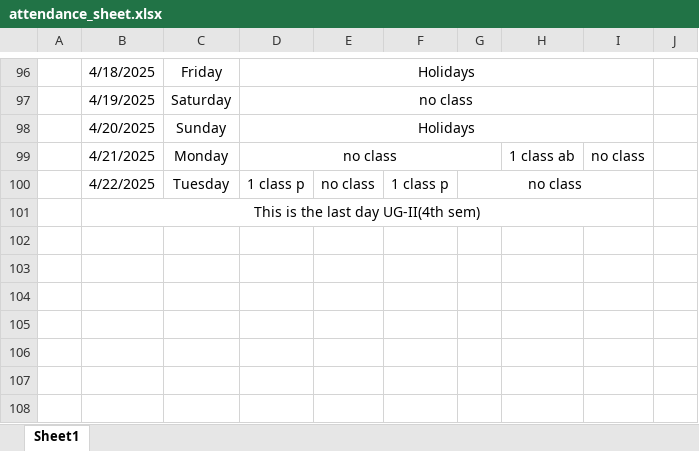
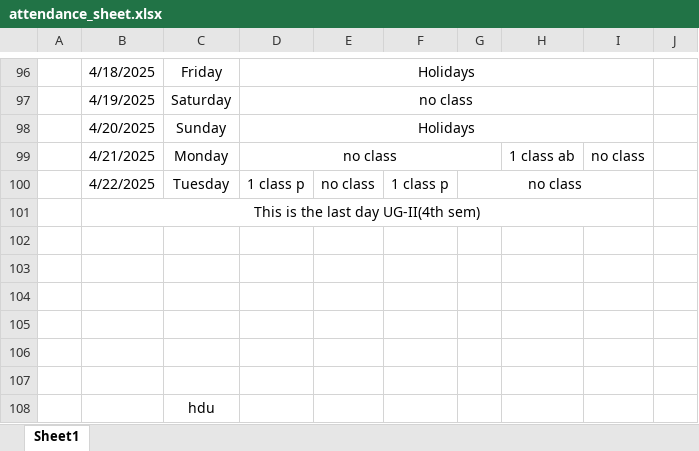
Before and after one commit to Sukdebrmondal/2nd_year_4th_semester, an Excel workbook: attendance_sheet.xlsx, sheet Sheet1, drawn as a sheet; only a part is shown, gaps mark what is left out; values as stored, in another font and other column widths than the file's, no borders; the diff names each change by its address in the sheet, - before the commit and + after, or states it on an @@ line.

Commit message:
date

```diff
--- a/attendance_sheet.xlsx (sheet Sheet1)
+++ b/attendance_sheet.xlsx (sheet Sheet1)
+row 102: (empty)
+row 103: (empty)
+row 104: (empty)
+row 105: (empty)
+row 106: (empty)
+row 107: (empty)
+row 108:  |  | hdu
```
